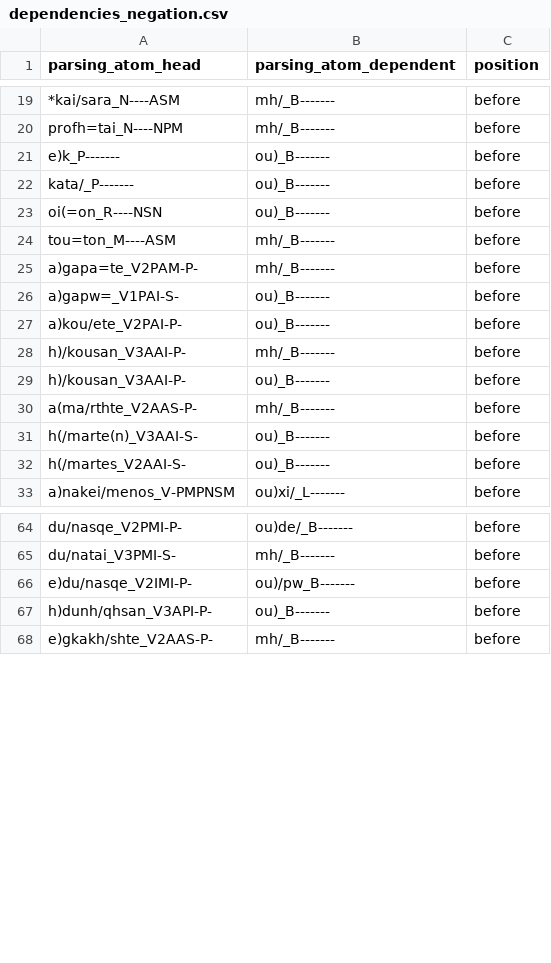
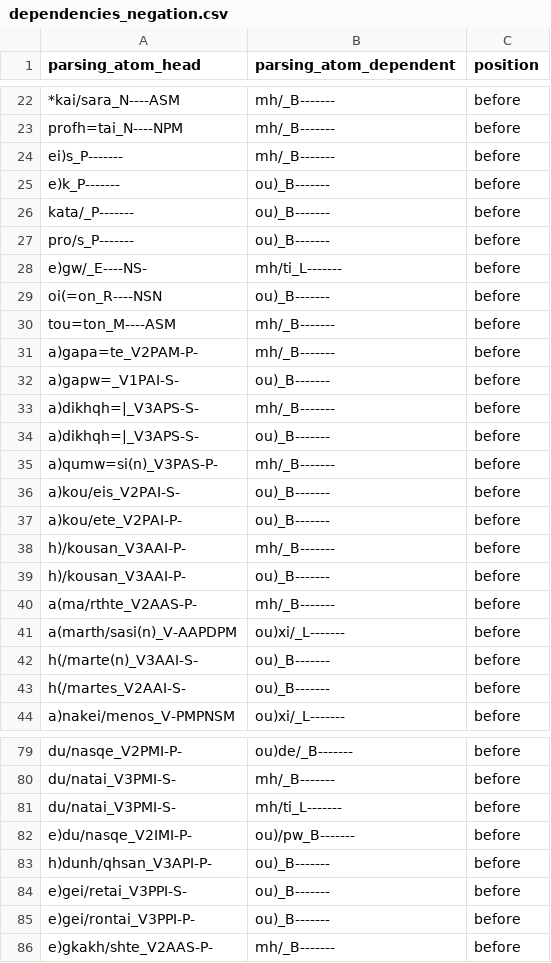
Before and after one commit to kaplanas/greek-new-testament, a CSV file: text_data/hand_coded_data/dependencies_negation.csv, drawn as a sheet; only a part is shown, gaps mark what is left out; the diff covers the shown part only; the diff names each change by its address in the sheet, - before the commit and + after, or states it on an @@ line.

```diff
--- a/text_data/hand_coded_data/dependencies_negation.csv
+++ b/text_data/hand_coded_data/dependencies_negation.csv
+row 24: ei)s_P------- | mh/_B------- | before
+row 27: pro/s_P------- | ou)_B------- | before
+row 28: e)gw/_E----NS- | mh/ti_L------- | before
+row 33: a)dikhqh=|_V3APS-S- | mh/_B------- | before
+row 34: a)dikhqh=|_V3APS-S- | ou)_B------- | before
+row 35: a)qumw=si(n)_V3PAS-P- | mh/_B------- | before
+row 36: a)kou/eis_V2PAI-S- | ou)_B------- | before
+row 41: a(marth/sasi(n)_V-AAPDPM | ou)xi/_L------- | before
+row 81: du/natai_V3PMI-S- | mh/ti_L------- | before
+row 84: e)gei/retai_V3PPI-S- | ou)_B------- | before
+row 85: e)gei/rontai_V3PPI-P- | ou)_B------- | before
```
Also changed, not shown: 31 added rows elsewhere in this file, text_data/hand_coded_data/dependencies_determiners.csv, text_data/hand_coded_data/dependencies_interjections.csv, 35 other files.
